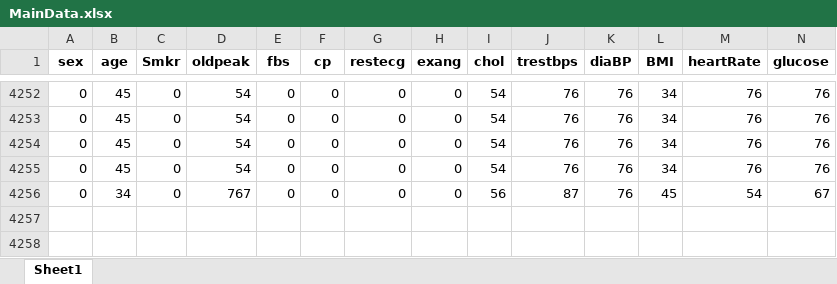
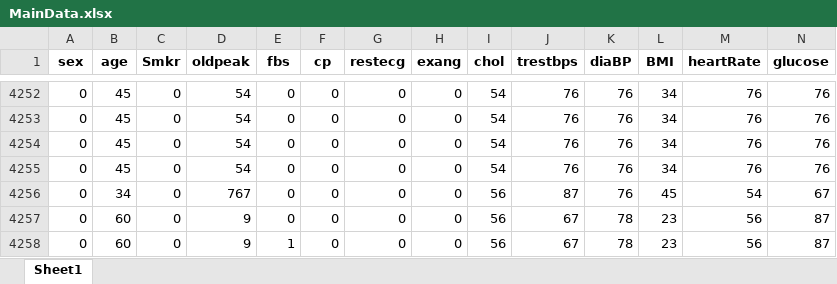
Before and after one commit to shouvikofficial/Heart-Care, an Excel workbook: MainData.xlsx, sheet Sheet1, drawn as a sheet; only a part is shown, gaps mark what is left out; values as stored, in another font and other column widths than the file's, no borders; rows hold the shown columns only; the diff names each change by its address in the sheet, - before the commit and + after, or states it on an @@ line.

```diff
--- a/MainData.xlsx (sheet Sheet1)
+++ b/MainData.xlsx (sheet Sheet1)
+row 4257: 0 | 60 | 0 | 9 | 0 | 0 | 0 | 0 | 56 | 67 | 78 | 23 | 56 | 87
+row 4258: 0 | 60 | 0 | 9 | 1 | 0 | 0 | 0 | 56 | 67 | 78 | 23 | 56 | 87
```
Also changed, not shown: NewData.xlsx, 2 other files.
